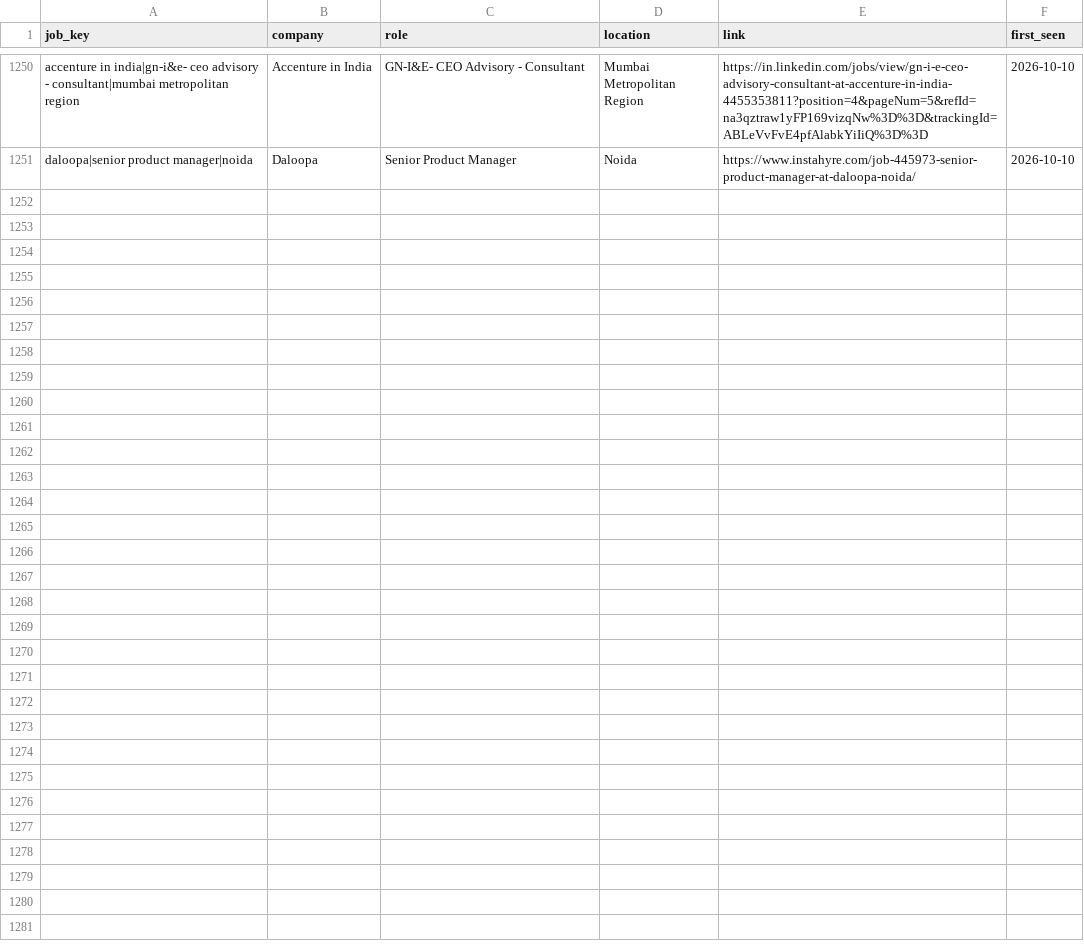
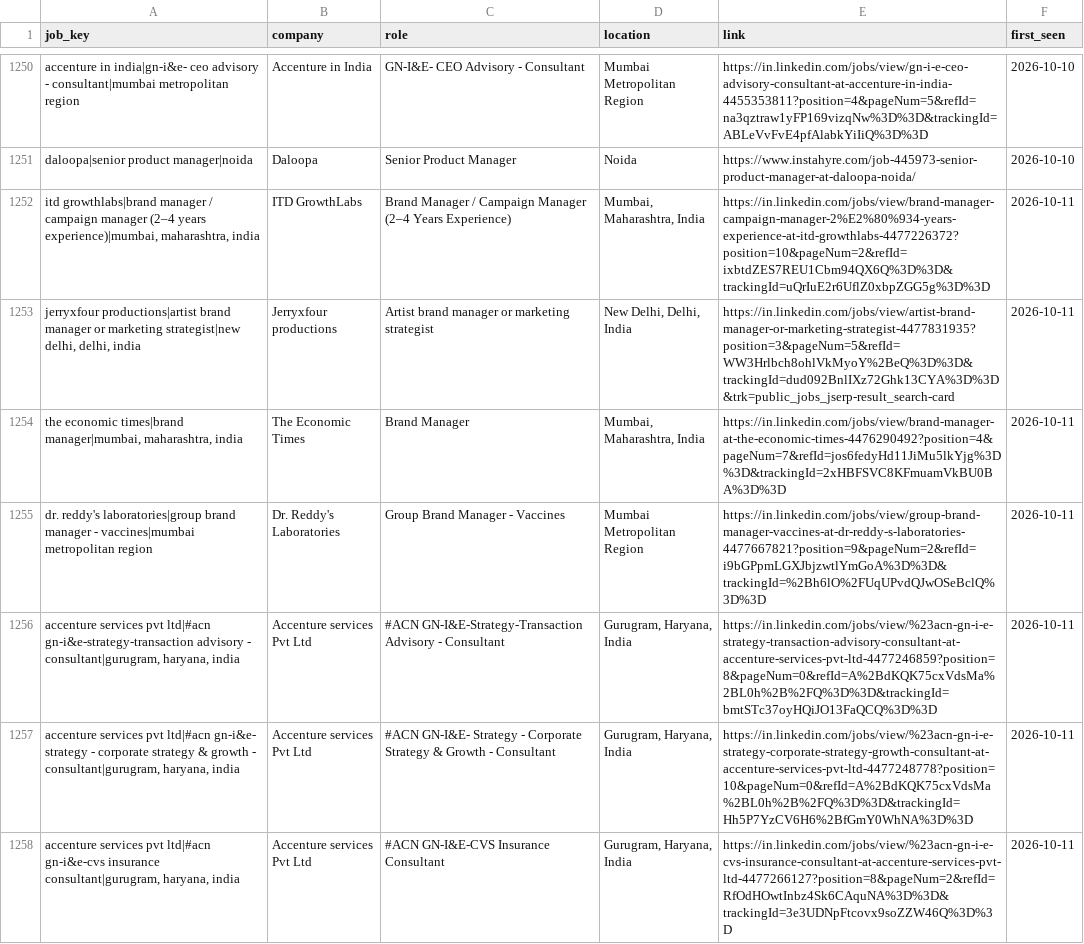
Before and after one commit to yamini1312singh/job-crawler, a CSV file: data/seen_jobs.csv, drawn as a sheet; only a part is shown, gaps mark what is left out; the diff names each change by its address in the sheet, - before the commit and + after, or states it on an @@ line.

```diff
--- a/data/seen_jobs.csv
+++ b/data/seen_jobs.csv
+row 1252: itd growthlabs|brand manager / campaign manager (2–4 years experience)|mumbai, maharashtra, india | ITD GrowthLabs | Brand Manager / Campaign Manager (2–4 Years Experience) | Mumbai, Maharashtra, India | https://in.linkedin.com/jobs/view/brand-manager-campaign-manager-2%E2%80%934-years-experience-at-itd-growthlabs-4477226372?position=10&pageNum=2&refId=ixbtdZES7REU1Cbm94QX6Q%3D%3D&trackingId=uQrIuE2r6UflZ0xbpZGG5g%3D%3D | 2026-10-11
+row 1253: jerryxfour productions|artist brand manager or marketing strategist|new delhi, delhi, india | Jerryxfour productions | Artist brand manager or marketing strategist | New Delhi, Delhi, India | https://in.linkedin.com/jobs/view/artist-brand-manager-or-marketing-strategist-4477831935?position=3&pageNum=5&refId=WW3Hrlbch8ohlVkMyoY%2BeQ%3D%3D&trackingId=dud092BnlIXz72Ghk13CYA%3D%3D&trk=public_jobs_jserp-result_search-card | 2026-10-11
+row 1254: the economic times|brand manager|mumbai, maharashtra, india | The Economic Times | Brand Manager | Mumbai, Maharashtra, India | https://in.linkedin.com/jobs/view/brand-manager-at-the-economic-times-4476290492?position=4&pageNum=7&refId=jos6fedyHd11JiMu5lkYjg%3D%3D&trackingId=2xHBFSVC8KFmuamVkBU0BA%3D%3D | 2026-10-11
+row 1255: dr. reddy's laboratories|group brand manager - vaccines|mumbai metropolitan region | Dr. Reddy's Laboratories | Group Brand Manager - Vaccines | Mumbai Metropolitan Region | https://in.linkedin.com/jobs/view/group-brand-manager-vaccines-at-dr-reddy-s-laboratories-4477667821?position=9&pageNum=2&refId=i9bGPpmLGXJbjzwtlYmGoA%3D%3D&trackingId=%2Bh6lO%2FUqUPvdQJwOSeBclQ%3D%3D | 2026-10-11
+row 1256: accenture services pvt ltd|#acn gn-i&e-strategy-transaction advisory - consultant|gurugram, haryana, india | Accenture services Pvt Ltd | #ACN GN-I&E-Strategy-Transaction Advisory - Consultant | Gurugram, Haryana, India | https://in.linkedin.com/jobs/view/%23acn-gn-i-e-strategy-transaction-advisory-consultant-at-accenture-services-pvt-ltd-4477246859?position=8&pageNum=0&refId=A%2BdKQK75cxVdsMa%2BL0h%2B%2FQ%3D%3D&trackingId=bmtSTc37oyHQiJO13FaQCQ%3D%3D | 2026-10-11
+row 1257: accenture services pvt ltd|#acn gn-i&e- strategy - corporate strategy & growth - consultant|gurugram, haryana, india | Accenture services Pvt Ltd | #ACN GN-I&E- Strategy - Corporate Strategy & Growth - Consultant | Gurugram, Haryana, India | https://in.linkedin.com/jobs/view/%23acn-gn-i-e-strategy-corporate-strategy-growth-consultant-at-accenture-services-pvt-ltd-4477248778?position=10&pageNum=0&refId=A%2BdKQK75cxVdsMa%2BL0h%2B%2FQ%3D%3D&trackingId=Hh5P7YzCV6H6%2BfGmY0WhNA%3D%3D | 2026-10-11
+row 1258: accenture services pvt ltd|#acn gn-i&e-cvs insurance consultant|gurugram, haryana, india | Accenture services Pvt Ltd | #ACN GN-I&E-CVS Insurance Consultant | Gurugram, Haryana, India | https://in.linkedin.com/jobs/view/%23acn-gn-i-e-cvs-insurance-consultant-at-accenture-services-pvt-ltd-4477266127?position=8&pageNum=2&refId=RfOdHOwtInbz4Sk6CAquNA%3D%3D&trackingId=3e3UDNpFtcovx9soZZW46Q%3D%3D | 2026-10-11
```
Also changed, not shown: data/jobs.csv, 1 other file.
